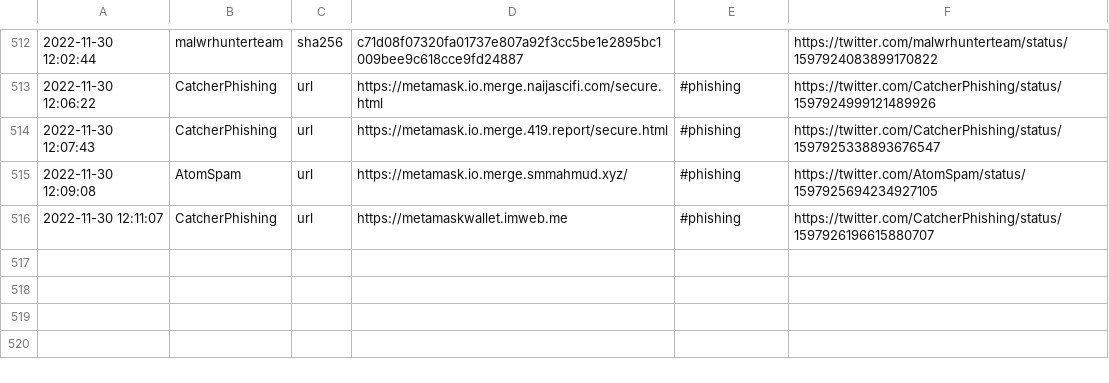
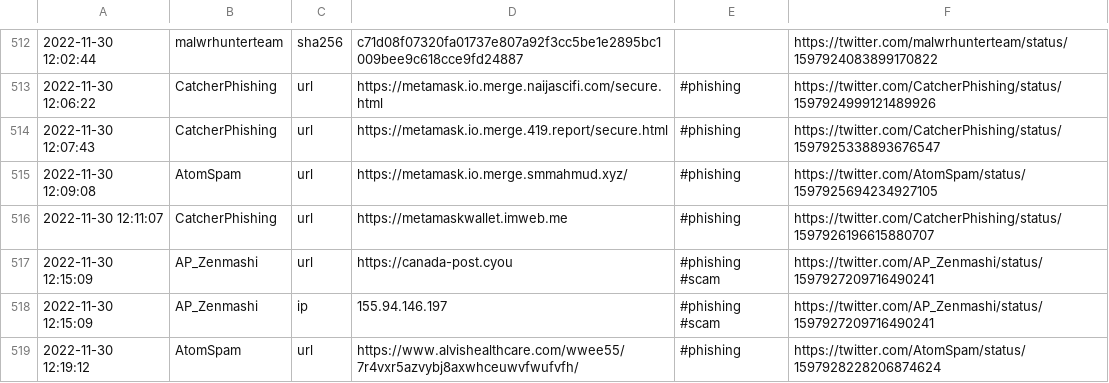
Before and after one commit to nankopeter/TweetFeed, a CSV file: today.csv, drawn as a sheet; only a part is shown, gaps mark what is left out; the diff names each change by its address in the sheet, - before the commit and + after, or states it on an @@ line.

```diff
--- a/today.csv
+++ b/today.csv
+row 517: 2022-11-30 12:15:09 | AP_Zenmashi | url | https://canada-post.cyou | #phishing #scam | https://twitter.com/AP_Zenmashi/status/1597927209716490241
+row 518: 2022-11-30 12:15:09 | AP_Zenmashi | ip | 155.94.146.197 | #phishing #scam | https://twitter.com/AP_Zenmashi/status/1597927209716490241
+row 519: 2022-11-30 12:19:12 | AtomSpam | url | https://www.alvishealthcare.com/wwee55/7r4vxr5azvybj8axwhceuwvfwufvfh/ | #phishing | https://twitter.com/AtomSpam/status/1597928228206874624
```
Also changed, not shown: 202211/20221130.csv, 3 other files.
